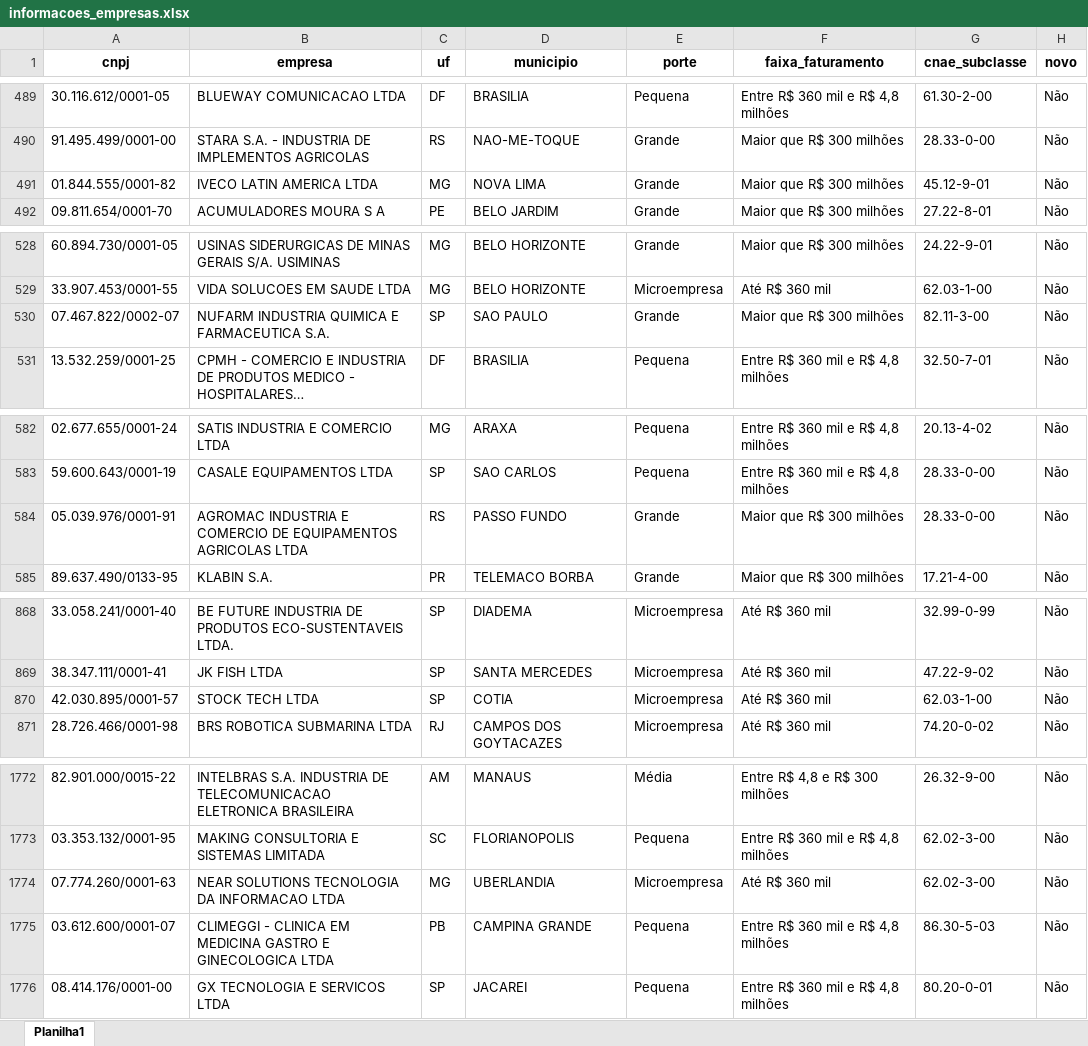
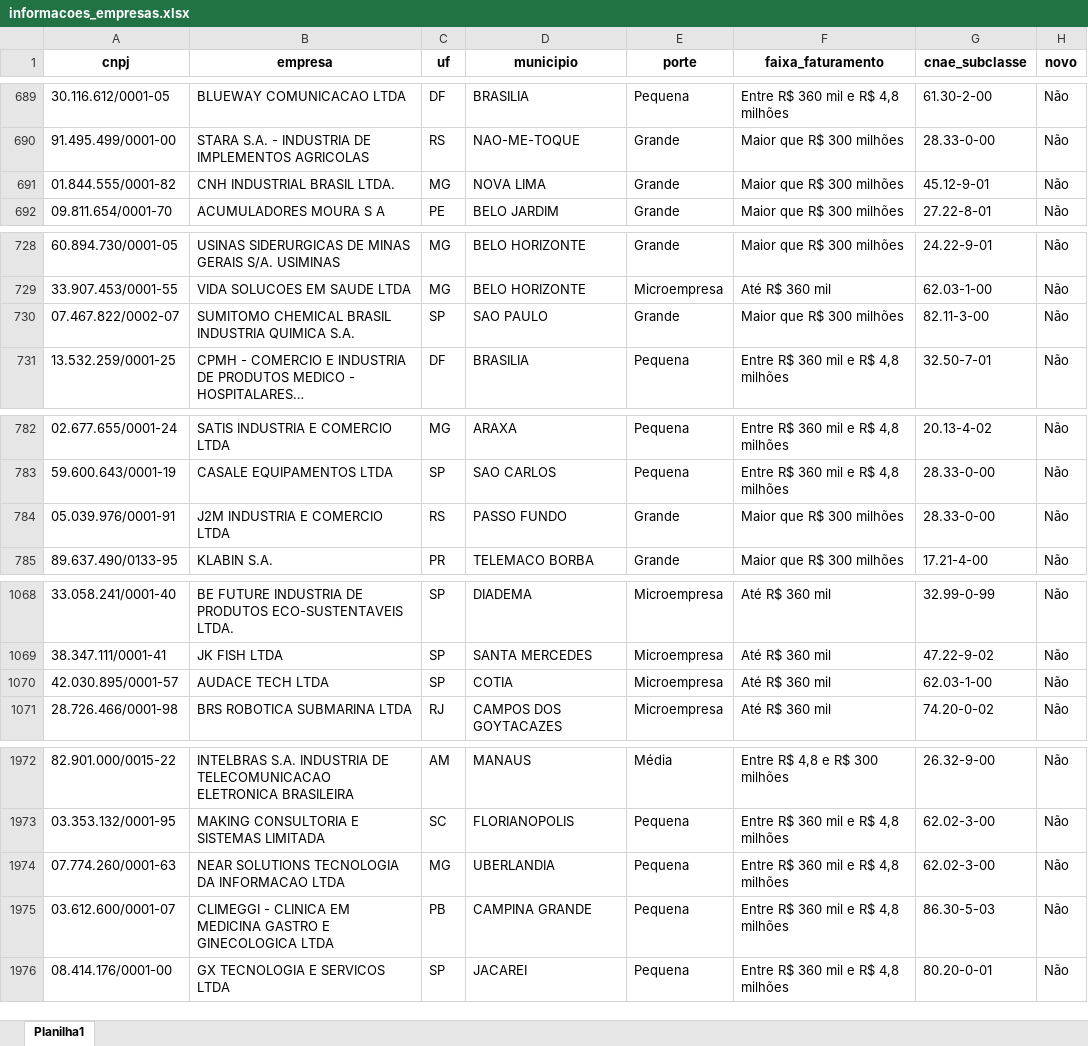
Before and after one commit to allanribeiro91/embrapii_tools, an Excel workbook: gerar_nib_bmaisp/inputs/informacoes_empresas.xlsx, sheet Planilha1, drawn as a sheet; only a part is shown, gaps mark what is left out; long unchanged cells end in …; values as stored, in another font and other column widths than the file's, no borders; addresses are those after the commit; the diff covers the shown part only; the diff names each change by its address in the sheet, - before the commit and + after, or states it on an @@ line.

```diff
--- a/gerar_nib_bmaisp/inputs/informacoes_empresas.xlsx (sheet Planilha1)
+++ b/gerar_nib_bmaisp/inputs/informacoes_empresas.xlsx (sheet Planilha1)
-B691 (empresa): IVECO LATIN AMERICA LTDA
+B691 (empresa): CNH INDUSTRIAL BRASIL LTDA.
-B730 (empresa): NUFARM INDUSTRIA QUIMICA E FARMACEUTICA S.A.
+B730 (empresa): SUMITOMO CHEMICAL BRASIL INDUSTRIA QUIMICA S.A.
-B784 (empresa): AGROMAC INDUSTRIA E COMERCIO DE EQUIPAMENTOS AGRICOLAS LTDA
+B784 (empresa): J2M INDUSTRIA E COMERCIO LTDA
-B1070 (empresa): STOCK TECH LTDA
+B1070 (empresa): AUDACE TECH LTDA
-E1974 (porte): Microempresa
+E1974 (porte): Pequena
-F1974 (faixa_faturamento): Até R$ 360 mil
+F1974 (faixa_faturamento): Entre R$ 360 mil e R$ 4,8 milhões
```
Also changed, not shown: 200 added rows and 82 edited cells elsewhere in this sheet, gerar_nib_bmaisp/inputs/projetos_empresas.xlsx, 29 other files.
